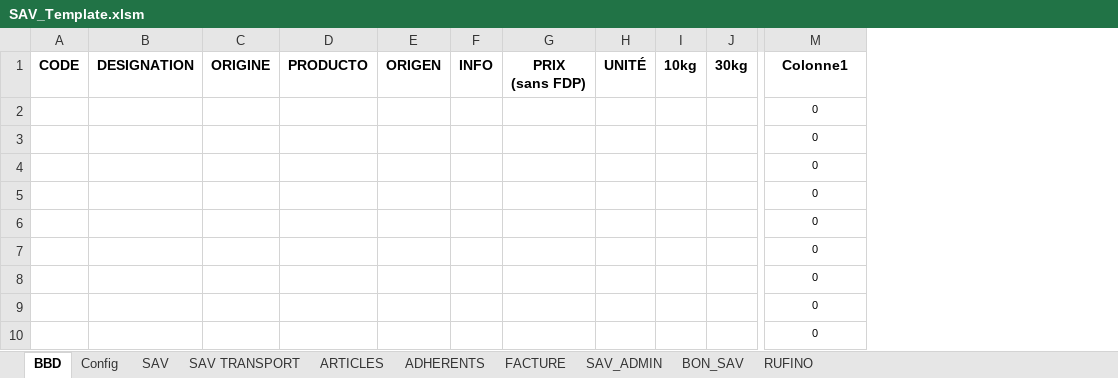
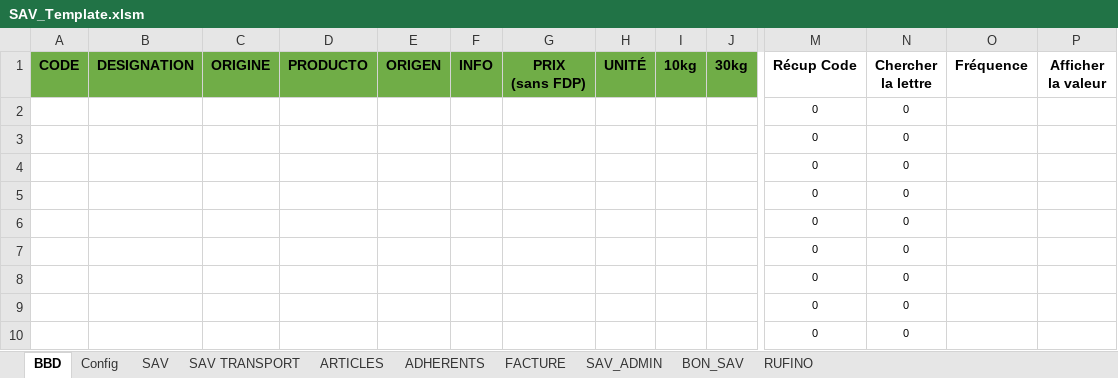
Before and after one commit to InfoFruitstock/SAV, an Excel workbook: SAV_Template.xlsm, sheet BBD, drawn as a sheet; only a part is shown, gaps mark what is left out; values as stored, in another font and other column widths than the file's, no borders; conditional formats and table styles not drawn; the diff covers the shown part only; the diff names each change by its address in the sheet, - before the commit and + after, or states it on an @@ line.

Commit message:
recherche semi-auto OK

```diff
--- a/SAV_Template.xlsm (sheet BBD)
+++ b/SAV_Template.xlsm (sheet BBD)
+column N (Chercher la lettre), rows 2-10: all 0
+column O (Fréquence), empty
+column P (Afficher la valeur), empty
-A1:J1 fill: none
+A1:J1 fill: #70AD47
-M1: Colonne1
+M1: Récup Code
```
Also changed, not shown: 99 added rows and cell formats elsewhere in this sheet, charts or pictures.
